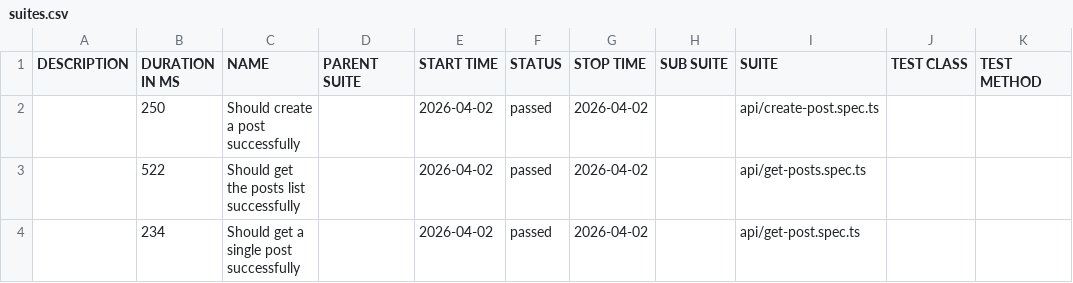
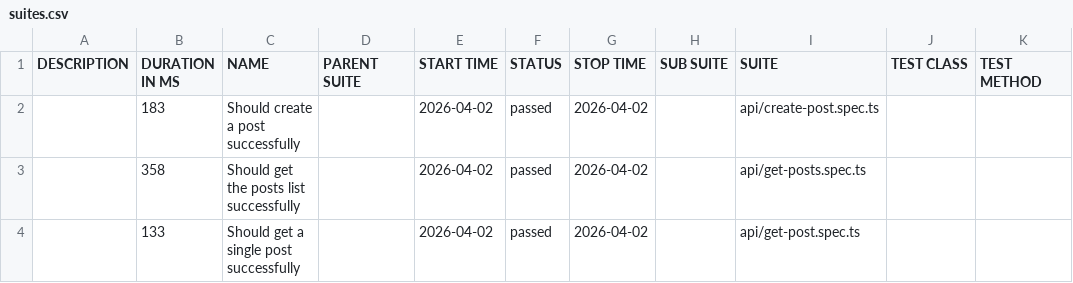
Before and after one commit to AleksandrSincha1989/Playwright-Typescript-Framework, a CSV file: api/data/suites.csv, drawn as a sheet.

```diff
--- a/api/data/suites.csv
+++ b/api/data/suites.csv
@@ -1,4 +1,4 @@
 "DESCRIPTION","DURATION IN MS","NAME","PARENT SUITE","START TIME","STATUS","STOP TIME","SUB SUITE","SUITE","TEST CLASS","TEST METHOD"
-"","250","Should create a post successfully","","2026-04-02","passed","2026-04-02","","api/create-post.spec.ts","",""
-"","522","Should get the posts list successfully","","2026-04-02","passed","2026-04-02","","api/get-posts.spec.ts","",""
-"","234","Should get a single post successfully","","2026-04-02","passed","2026-04-02","","api/get-post.spec.ts","",""
+"","183","Should create a post successfully","","2026-04-02","passed","2026-04-02","","api/create-post.spec.ts","",""
+"","358","Should get the posts list successfully","","2026-04-02","passed","2026-04-02","","api/get-posts.spec.ts","",""
+"","133","Should get a single post successfully","","2026-04-02","passed","2026-04-02","","api/get-post.spec.ts","",""
```
Also changed, not shown: 17 other files.
